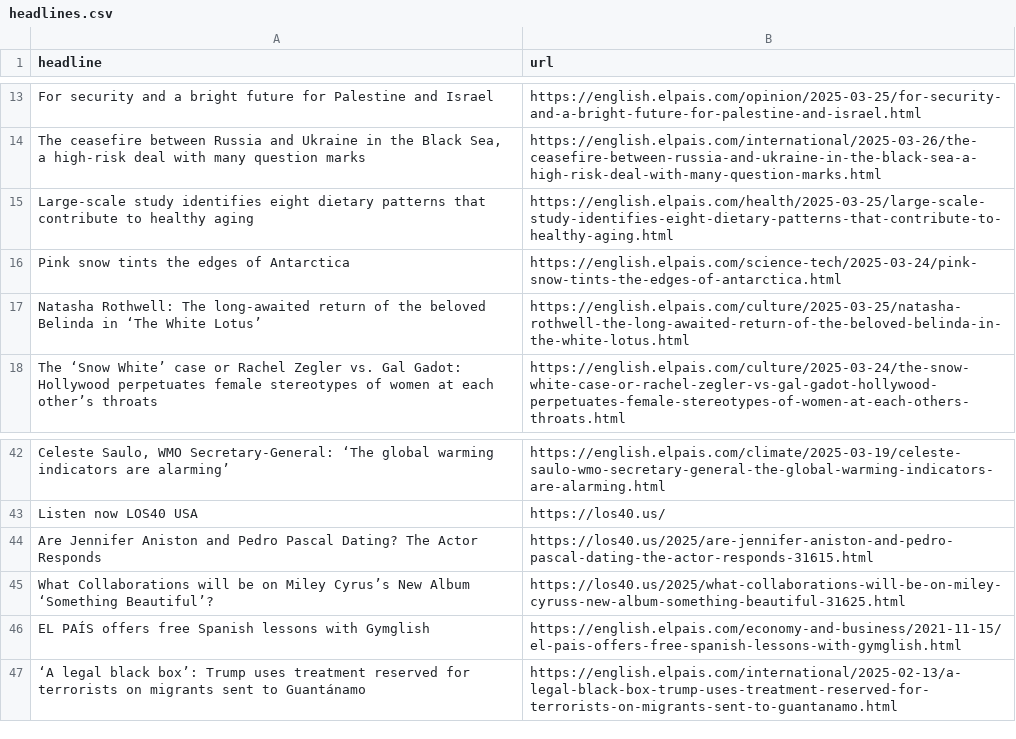
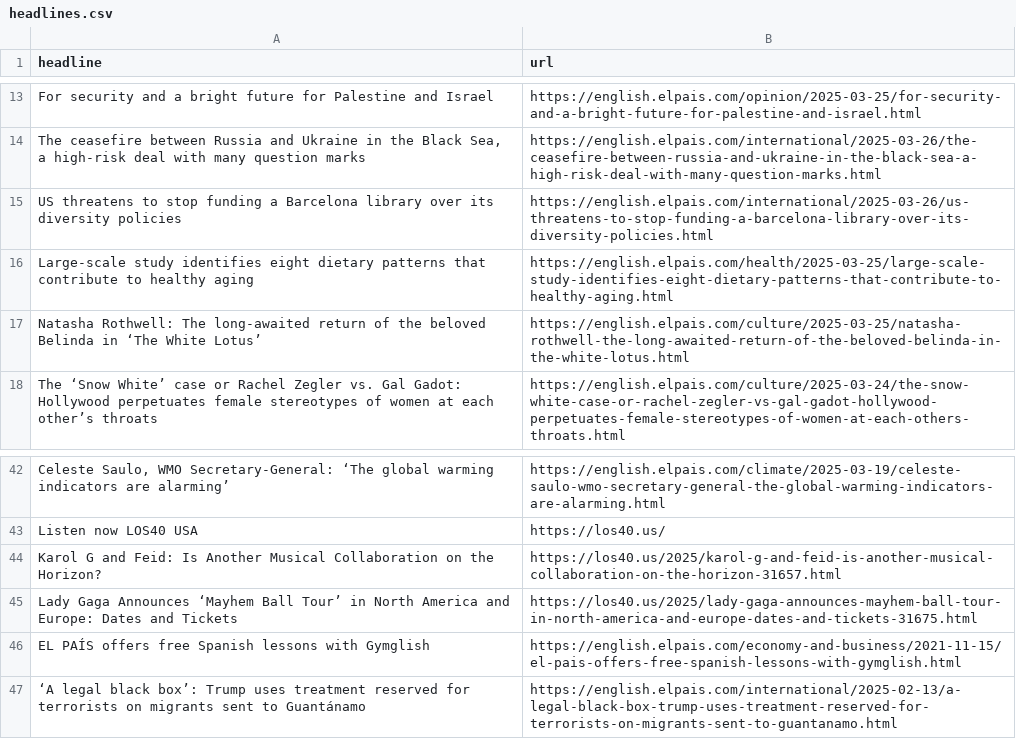
Before and after one commit to Tlo-l-w/el-paes-autoscraper, a CSV file: headlines.csv, drawn as a sheet; only a part is shown, gaps mark what is left out; removed rows and columns are numbered as before the commit, all else as after; the diff names each change by its address in the sheet, - before the commit and + after, or states it on an @@ line.

```diff
--- a/headlines.csv
+++ b/headlines.csv
+row 15: US threatens to stop funding a Barcelona library over its diversity policies | https://english.elpais.com/international/2025-03-26/us-threatens-to-stop-funding-a-barcelona-library-over-its-diversity-policies.html
-row 16: Pink snow tints the edges of Antarctica | https://english.elpais.com/science-tech/2025-03-24/pink-snow-tints-the-edges-of-antarctica.html
-row 44: Are Jennifer Aniston and Pedro Pascal Dating? The Actor Responds | https://los40.us/2025/are-jennifer-aniston-and-pedro-pascal-dating-the-actor-responds-31615.html
-row 45: What Collaborations will be on Miley Cyrus’s New Album ‘Something Beautiful’? | https://los40.us/2025/what-collaborations-will-be-on-miley-cyruss-new-album-something-beautiful-31625.html
+row 44: Karol G and Feid: Is Another Musical Collaboration on the Horizon? | https://los40.us/2025/karol-g-and-feid-is-another-musical-collaboration-on-the-horizon-31657.html
+row 45: Lady Gaga Announces ‘Mayhem Ball Tour’ in North America and Europe: Dates and Tickets | https://los40.us/2025/lady-gaga-announces-mayhem-ball-tour-in-north-america-and-europe-dates-and-tickets-31675.html
```
